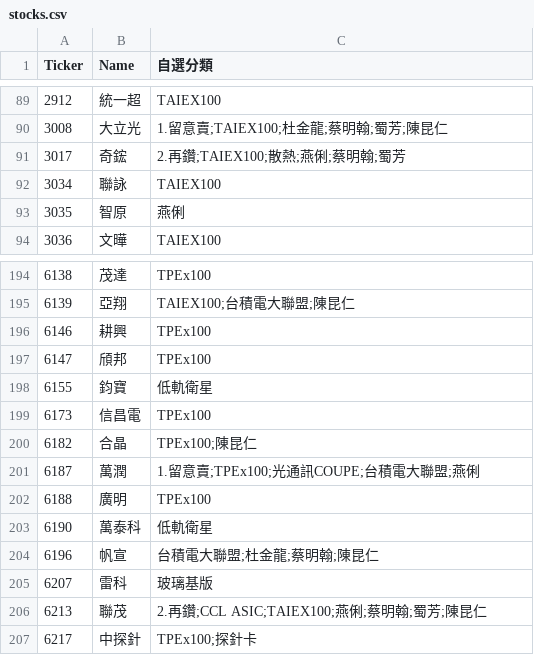
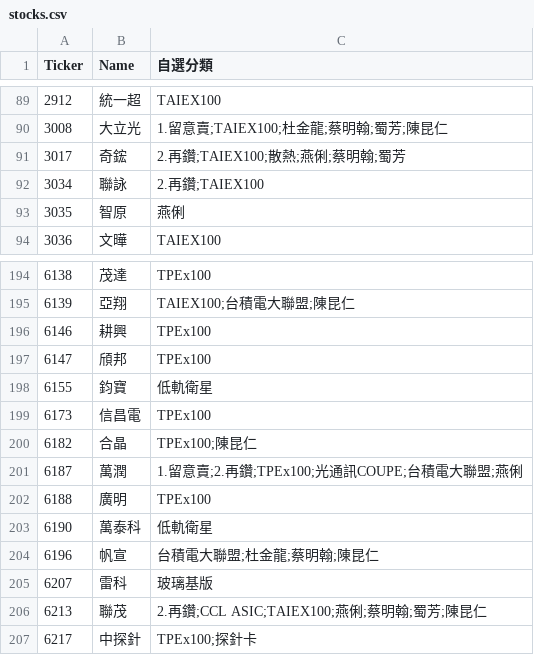
Before and after one commit to ONicole0101/Gold, a CSV file: stocks.csv, drawn as a sheet; only a part is shown, gaps mark what is left out.

```diff
--- a/stocks.csv
+++ b/stocks.csv
@@ -91,3 +91,3 @@
 3017	奇鋐	2.再鑽;TAIEX100;散熱;燕俐;蔡明翰;蜀芳
-3034	聯詠	TAIEX100
+3034	聯詠	2.再鑽;TAIEX100
 3035	智原	燕俐
@@ -200,3 +200,3 @@
 6182	合晶	TPEx100;陳昆仁
-6187	萬潤	1.留意賣;TPEx100;光通訊COUPE;台積電大聯盟;燕俐
+6187	萬潤	1.留意賣;2.再鑽;TPEx100;光通訊COUPE;台積電大聯盟;燕俐
 6188	廣明	TPEx100
```
